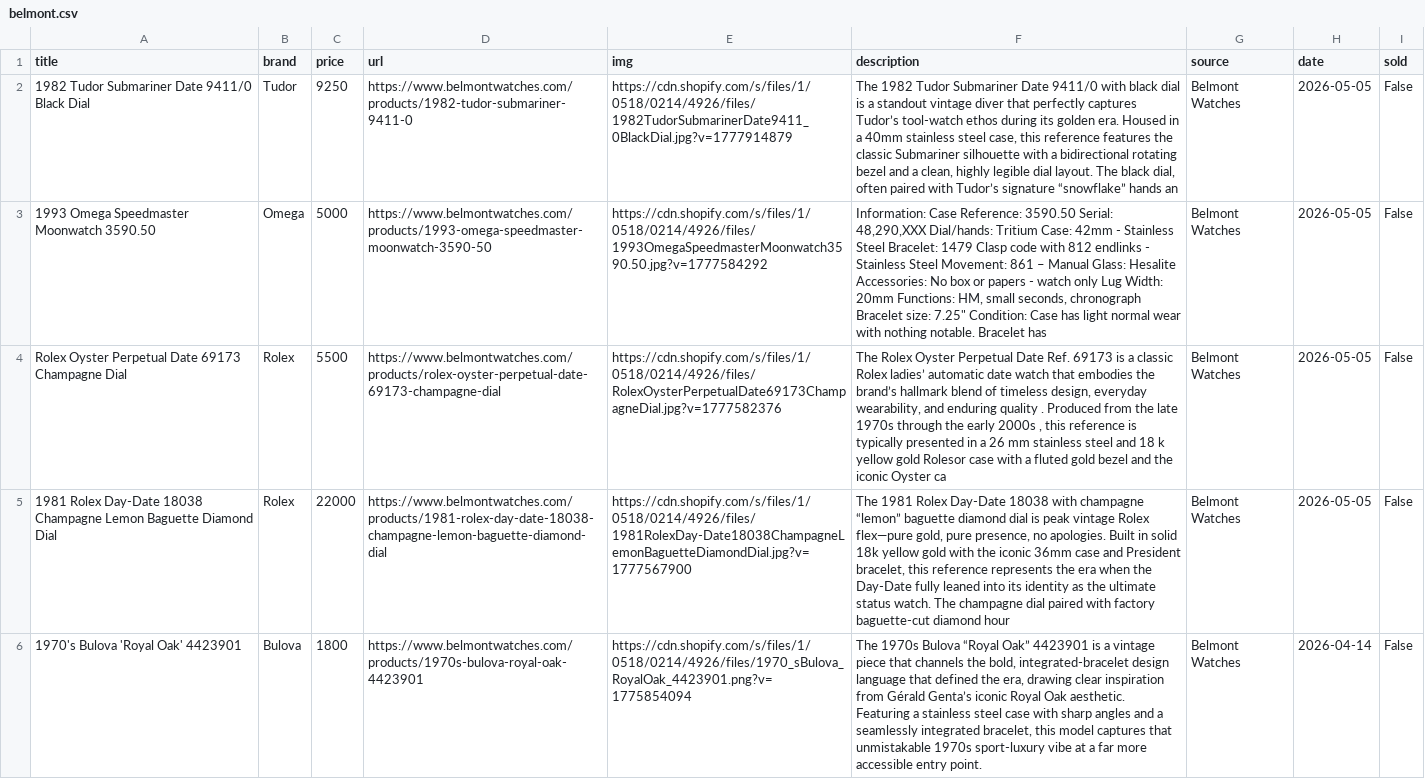
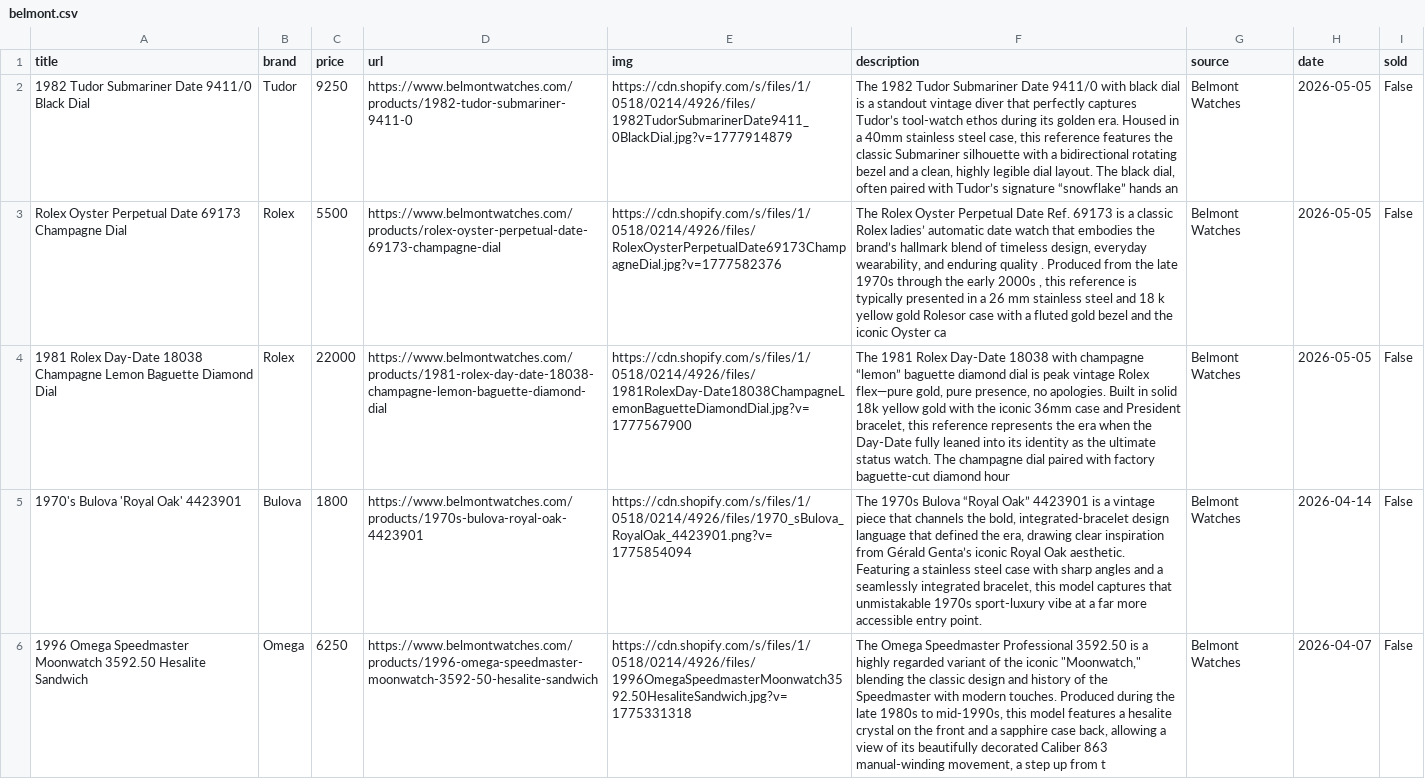
Before and after one commit to markatmutter-cloud/Dial, a CSV file: data/belmont.csv, drawn as a sheet; only a part is shown; the shorter side is filled out with more unchanged rows; the diff names each change by its address in the sheet, - before the commit and + after, or states it on an @@ line.

```diff
--- a/data/belmont.csv
+++ b/data/belmont.csv
-row 3: 1993 Omega Speedmaster Moonwatch 3590.50 | Omega | 5000 | https://www.belmontwatches.com/products/1993-omega-speedmaster-moonwatch-3590-50 | https://cdn.shopify.com/s/files/1/0518/0214/4926/files/1993OmegaSpeedmasterMoonwatch3590.50.jpg?v=1777584292 | Information: Case Reference: 3590.50 Serial: 48,290,XXX Dial/hands: Tritium Case: 42mm - Stainless Steel Bracelet: 1479 Clasp code with 812 endlinks - Stainless Steel Movement: 861 – Manual Glass: Hesalite Accessories: No box or papers - watch only Lug Width: 20mm Functions: HM, small seconds, chronograph Bracelet size: 7.25" Condition: Case has light normal wear with nothing notable. Bracelet has | Belmont Watches | 2026-05-05 | False
```
Also changed, not shown: data/bobswatches.csv, data/huntington.csv, 10 other files.
